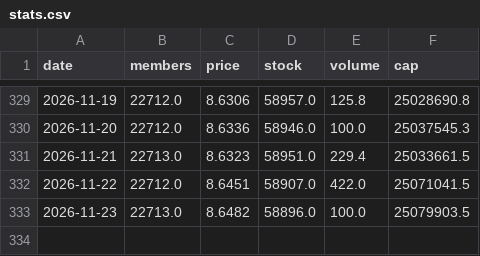
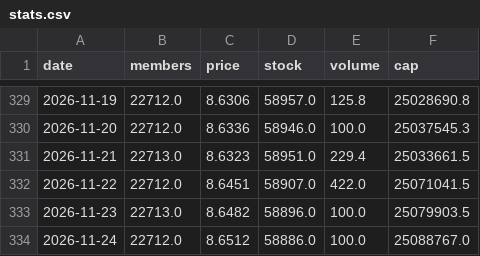
Before and after one commit to nao70chliholic/oridhi_dailicounter, a CSV file: stats.csv, drawn as a sheet; only a part is shown, gaps mark what is left out; the diff names each change by its address in the sheet, - before the commit and + after, or states it on an @@ line.

```diff
--- a/stats.csv
+++ b/stats.csv
+row 334: 2026-11-24 | 22712.0 | 8.6512 | 58886.0 | 100.0 | 25088767.0
```
